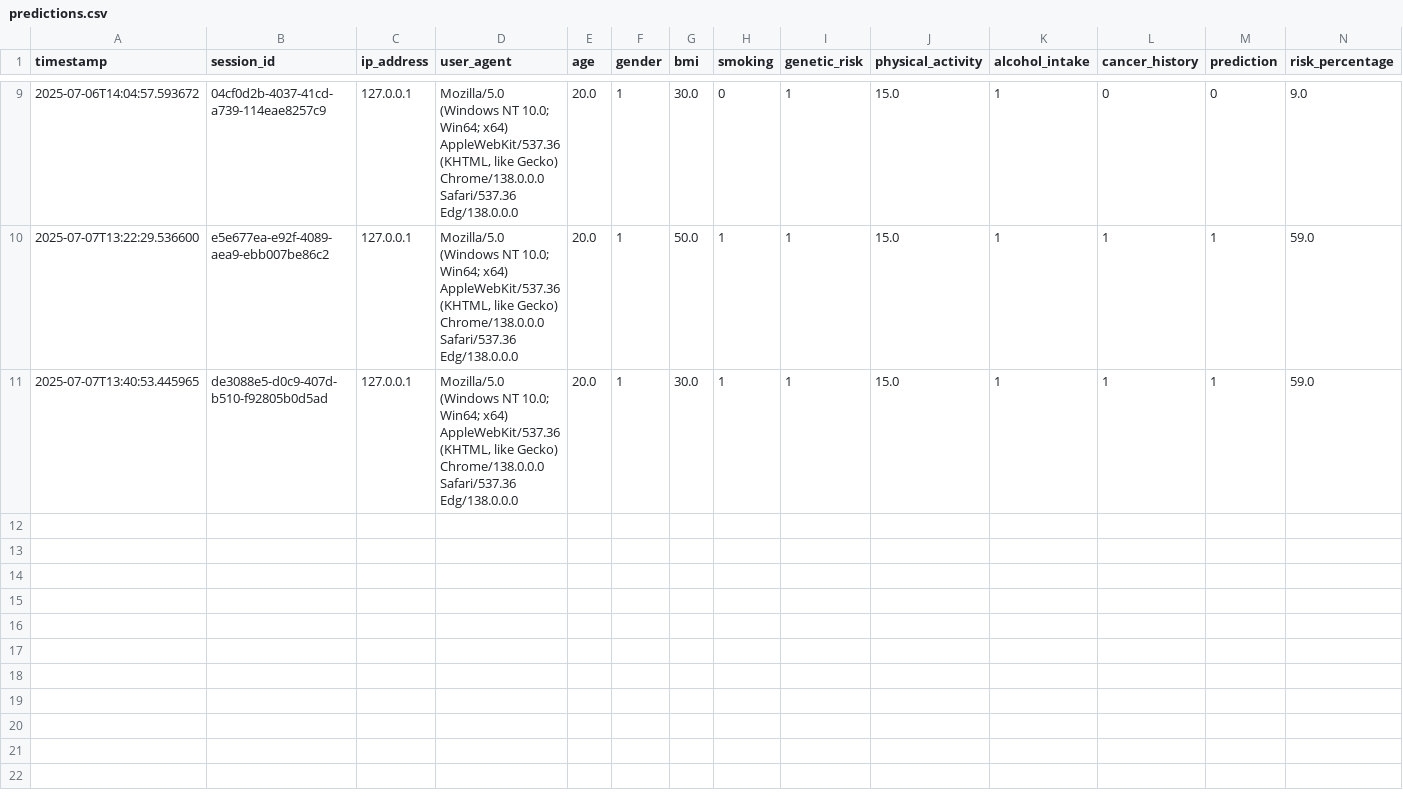
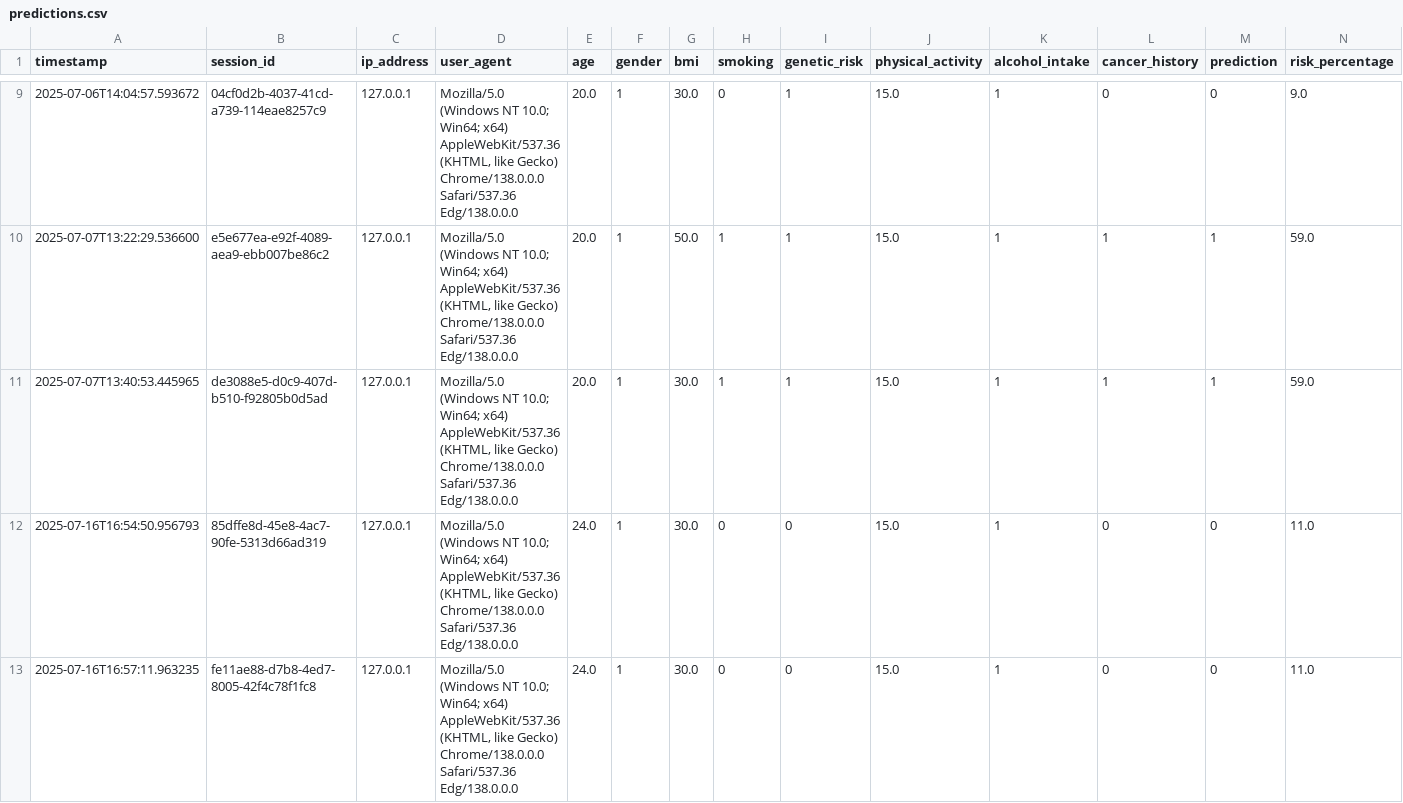
Before and after one commit to Sonabhandari20/Machine-Learning-Based-Cancer-, a CSV file: predictions.csv, drawn as a sheet; only a part is shown, gaps mark what is left out; rows hold the shown columns only; the diff names each change by its address in the sheet, - before the commit and + after, or states it on an @@ line.

```diff
--- a/predictions.csv
+++ b/predictions.csv
+row 12: 2025-07-16T16:54:50.956793 | 85dffe8d-45e8-4ac7-90fe-5313d66ad319 | 127.0.0.1 | Mozilla/5.0 (Windows NT 10.0; Win64; x64) AppleWebKit/537.36 (KHTML, like Gecko) Chrome/138.0.0.0 Safari/537.36 Edg/138.0.0.0 | 24.0 | 1 | 30.0 | 0 | 0 | 15.0 | 1 | 0 | 0 | 11.0
+row 13: 2025-07-16T16:57:11.963235 | fe11ae88-d7b8-4ed7-8005-42f4c78f1fc8 | 127.0.0.1 | Mozilla/5.0 (Windows NT 10.0; Win64; x64) AppleWebKit/537.36 (KHTML, like Gecko) Chrome/138.0.0.0 Safari/537.36 Edg/138.0.0.0 | 24.0 | 1 | 30.0 | 0 | 0 | 15.0 | 1 | 0 | 0 | 11.0
```
Also changed, not shown: 2 other files.
